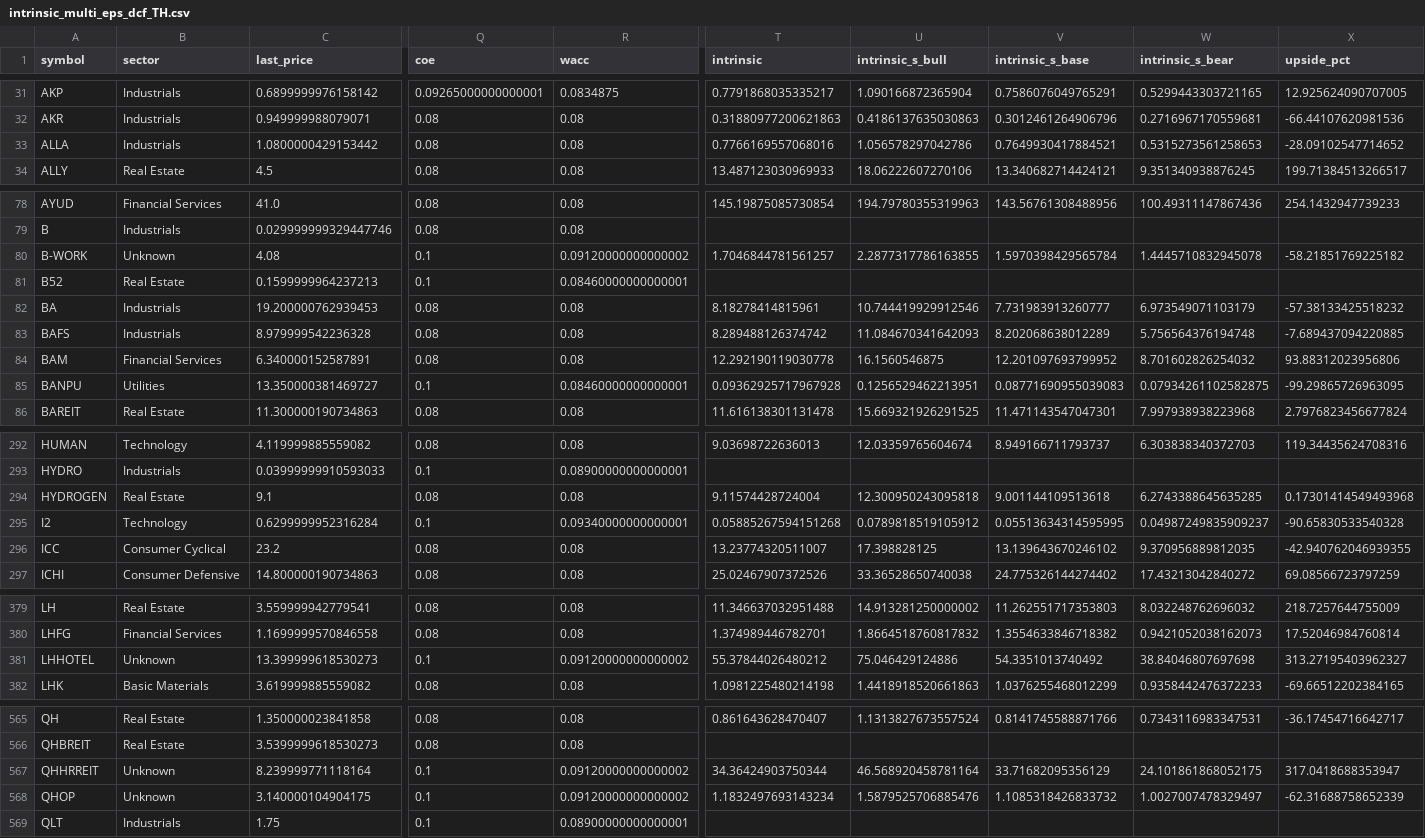
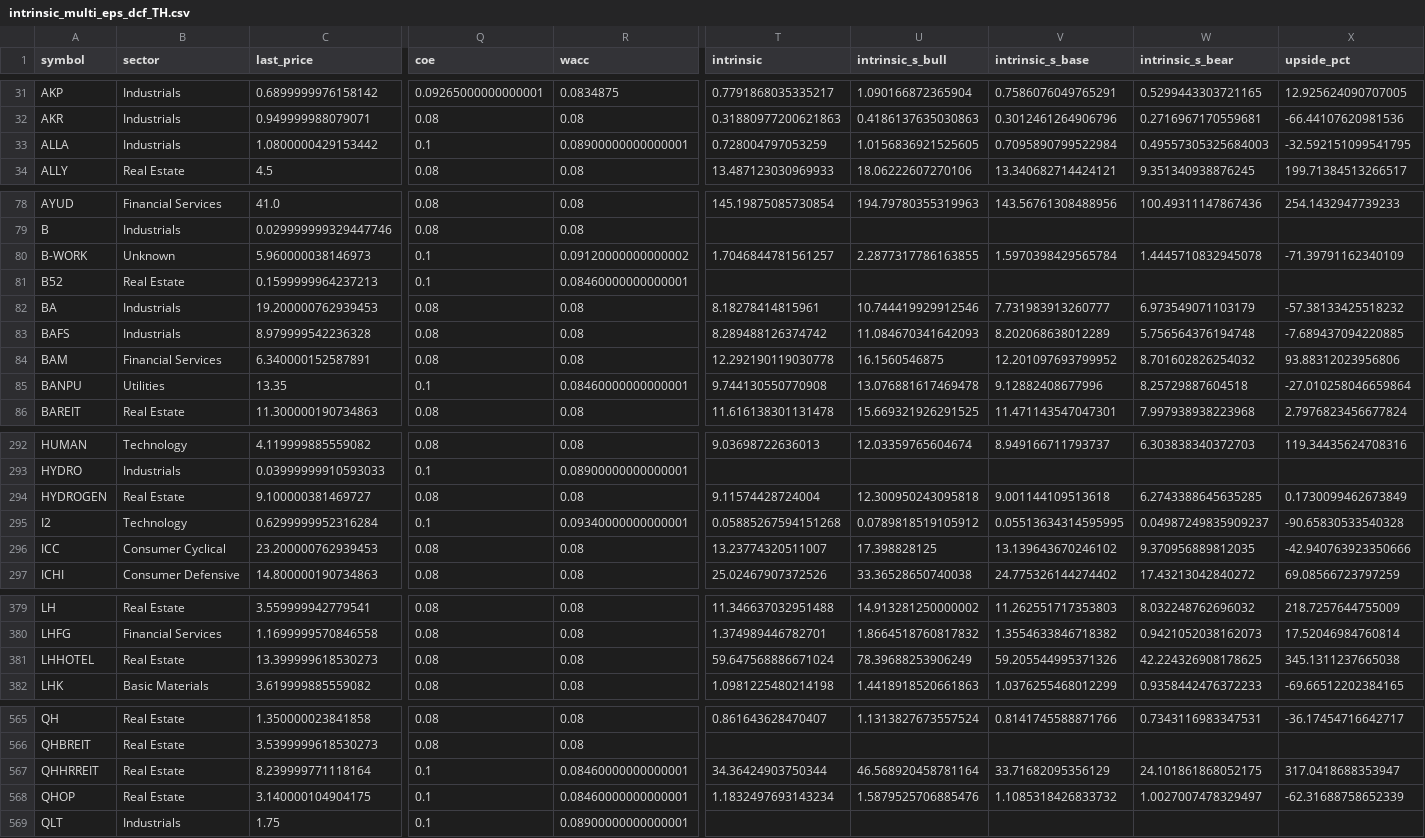
Before and after one commit to babeltechdev/thai-stock-data, a CSV file: intrinsic_multi_eps_dcf_TH.csv, drawn as a sheet; only a part is shown, gaps mark what is left out; the diff covers the shown part only; the diff names each change by its address in the sheet, - before the commit and + after, or states it on an @@ line.

```diff
--- a/intrinsic_multi_eps_dcf_TH.csv
+++ b/intrinsic_multi_eps_dcf_TH.csv
-Q33 (coe): 0.08
+Q33 (coe): 0.1
-R33 (wacc): 0.08
+R33 (wacc): 0.08900000000000001
-T33 (intrinsic): 0.7766169557068016
+T33 (intrinsic): 0.728004797053259
-U33 (intrinsic_s_bull): 1.056578297042786
+U33 (intrinsic_s_bull): 1.0156836921525605
-V33 (intrinsic_s_base): 0.7649930417884521
+V33 (intrinsic_s_base): 0.7095890799522984
-W33 (intrinsic_s_bear): 0.5315273561258653
+W33 (intrinsic_s_bear): 0.49557305325684003
-X33 (upside_pct): -28.09102547714652
+X33 (upside_pct): -32.592151099541795
-C80 (last_price): 4.08
+C80 (last_price): 5.960000038146973
-X80 (upside_pct): -58.21851769225182
+X80 (upside_pct): -71.39791162340109
-C85 (last_price): 13.350000381469727
+C85 (last_price): 13.35
-T85 (intrinsic): 0.09362925717967928
+T85 (intrinsic): 9.744130550770908
-U85 (intrinsic_s_bull): 0.1256529462213951
+U85 (intrinsic_s_bull): 13.076881617469478
-V85 (intrinsic_s_base): 0.08771690955039083
+V85 (intrinsic_s_base): 9.12882408677996
-W85 (intrinsic_s_bear): 0.07934261102582875
+W85 (intrinsic_s_bear): 8.25729887604518
-X85 (upside_pct): -99.29865726963095
+X85 (upside_pct): -27.010258046659864
-C294 (last_price): 9.1
+C294 (last_price): 9.100000381469727
-X294 (upside_pct): 0.17301414549493968
+X294 (upside_pct): 0.1730099462673849
-C296 (last_price): 23.2
+C296 (last_price): 23.200000762939453
-X296 (upside_pct): -42.940762046939355
+X296 (upside_pct): -42.940763923350666
-B381 (sector): Unknown
+B381 (sector): Real Estate
-Q381 (coe): 0.1
+Q381 (coe): 0.08
-R381 (wacc): 0.09120000000000002
+R381 (wacc): 0.08
-T381 (intrinsic): 55.37844026480212
+T381 (intrinsic): 59.647568886671024
-U381 (intrinsic_s_bull): 75.046429124886
+U381 (intrinsic_s_bull): 78.39688253906249
-V381 (intrinsic_s_base): 54.3351013740492
+V381 (intrinsic_s_base): 59.205544995371326
-W381 (intrinsic_s_bear): 38.84046807697698
+W381 (intrinsic_s_bear): 42.224326908178625
-X381 (upside_pct): 313.27195403962327
+X381 (upside_pct): 345.1311237665038
-B567:B568 (sector): Unknown
+B567:B568 (sector): Real Estate
-R567:R568 (wacc): 0.09120000000000002
+R567:R568 (wacc): 0.08460000000000001
```
Also changed, not shown: 61 edited cells elsewhere in this file, intrinsic_multi_fcf_dcf_US.csv, intrinsic_values_TH_blended.csv, 22 other files.
